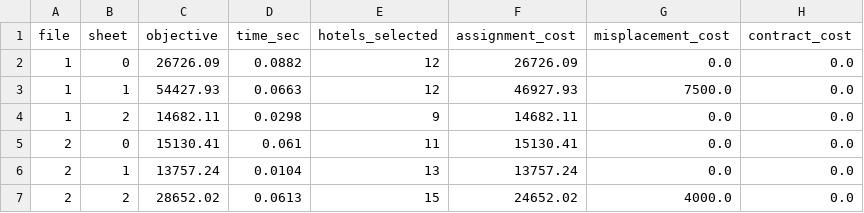
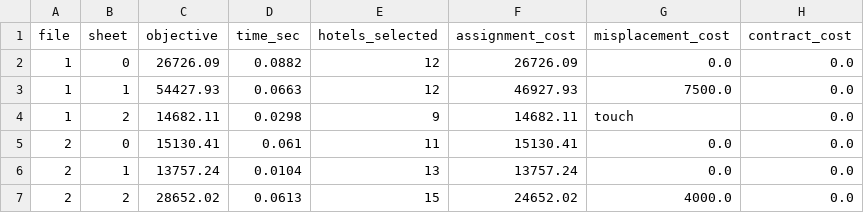
Before and after one commit to Gabriele-tomai00/Math_optimization_problem_gurobi_implementation, a CSV file: src/flca_results.csv, drawn as a sheet; only a part is shown.

```diff
--- a/src/flca_results.csv
+++ b/src/flca_results.csv
@@ -3,3 +3,3 @@ file,sheet,objective,time_sec,hotels_selected,assignment_cost,misplacement_cost,
 1,1,54427.93,0.0663,12,46927.93,7500.0,0.0
-1,2,14682.11,0.0298,9,14682.11,0.0,0.0
+1,2,14682.11,0.0298,9,14682.11,touch ,0.0
 2,0,15130.41,0.061,11,15130.41,0.0,0.0
```
Also changed, not shown: 7 other files.
